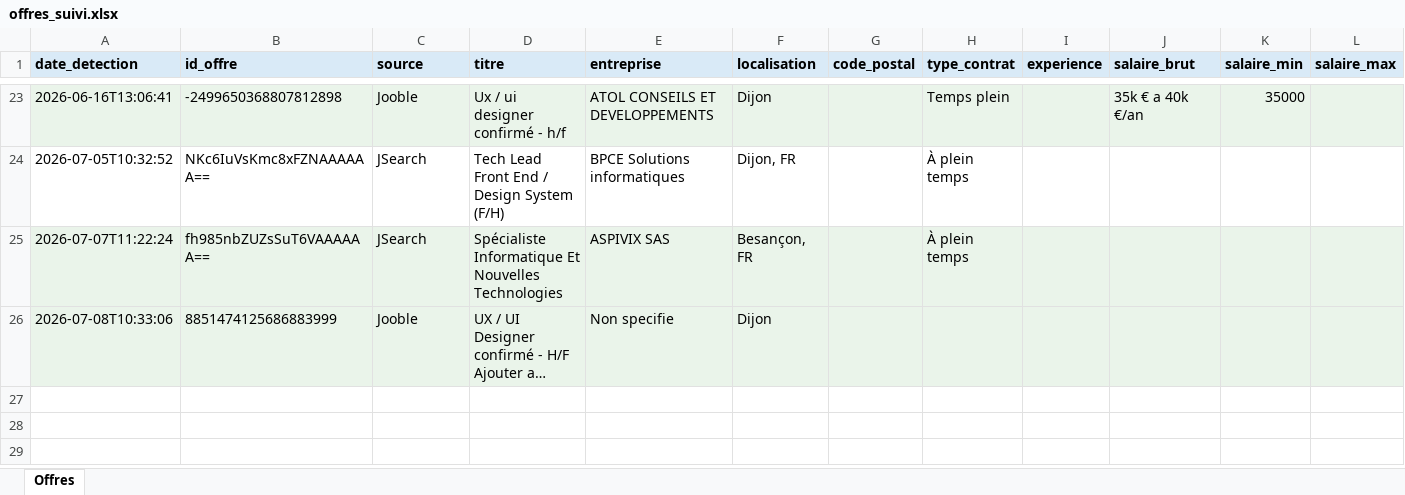
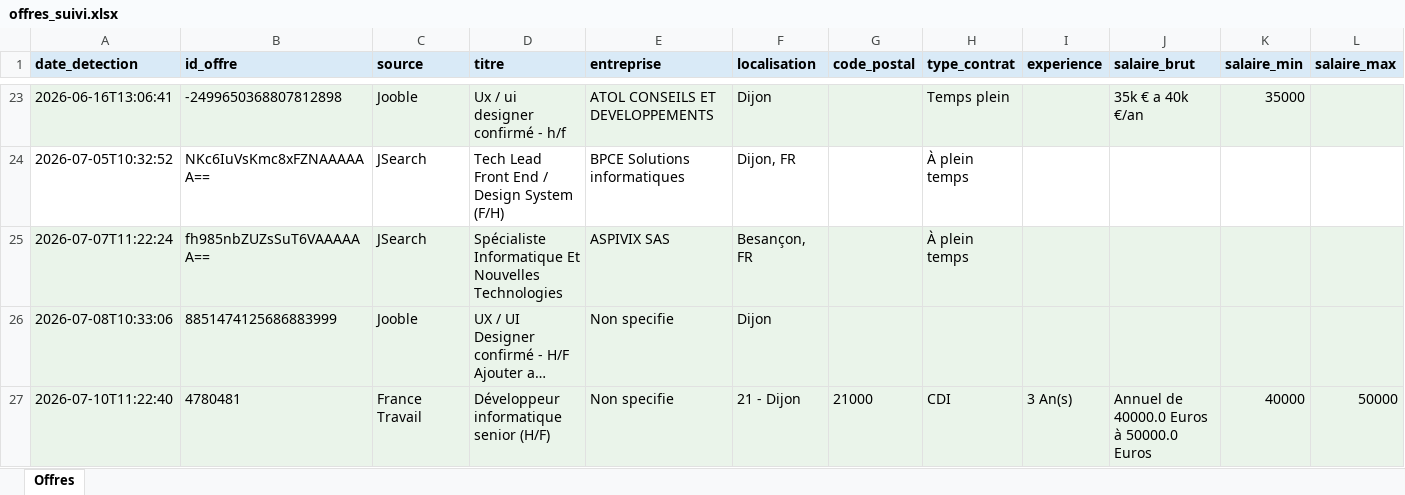
Before and after one commit to Portg4s/AutoTache, an Excel workbook: cloud_state/offres_suivi.xlsx, sheet Offres, drawn as a sheet; only a part is shown, gaps mark what is left out; long unchanged cells end in …; values as stored, in another font and other column widths than the file's, no borders; rows hold the shown columns only; the diff names each change by its address in the sheet, - before the commit and + after, or states it on an @@ line.

```diff
--- a/cloud_state/offres_suivi.xlsx (sheet Offres)
+++ b/cloud_state/offres_suivi.xlsx (sheet Offres)
+row 27: 2026-07-10T11:22:40 | 4780481 | France Travail | Développeur informatique senior (H/F) | Non specifie | 21 - Dijon | 21000 | CDI | 3 An(s) | Annuel de 40000.0 Euros à 50000.0 Euros | 40000 | 50000
```
Also changed, not shown: 1 other file.
